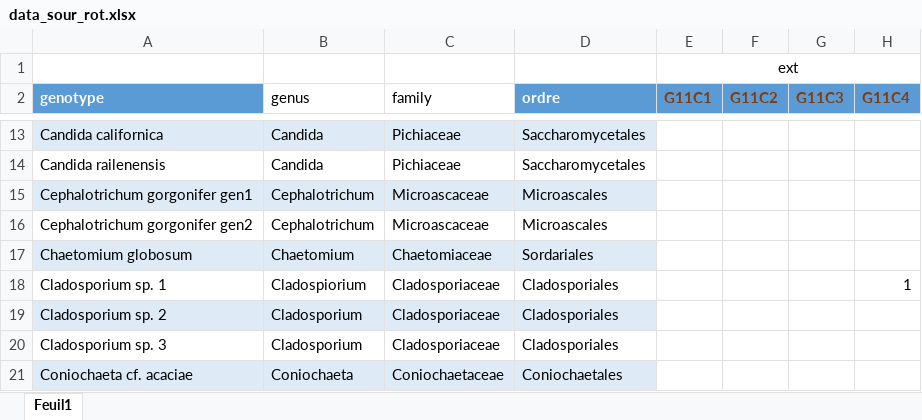
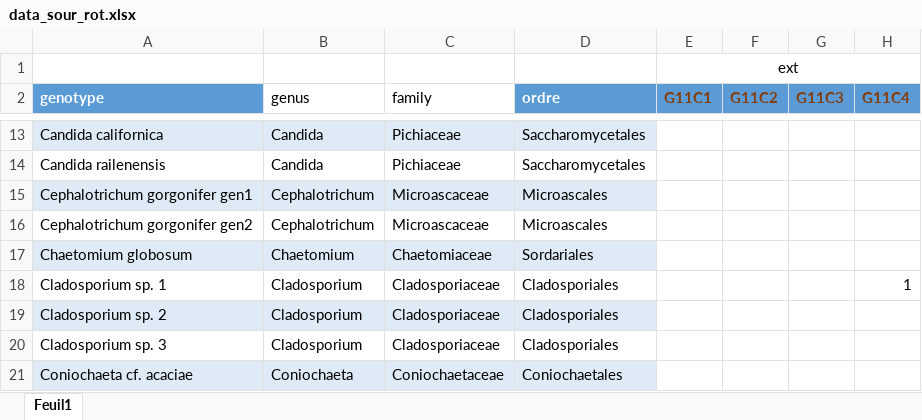
Before and after one commit to agroscope-ch/sour-rot, an Excel workbook: Data/data_sour_rot.xlsx, sheet Feuil1, drawn as a sheet; only a part is shown, gaps mark what is left out; values as stored, in another font and other column widths than the file's, no borders; table styles not drawn; the diff names each change by its address in the sheet, - before the commit and + after, or states it on an @@ line.

Commit message:
typo (Cladospiorium -> Cladosporium)

```diff
--- a/Data/data_sour_rot.xlsx (sheet Feuil1)
+++ b/Data/data_sour_rot.xlsx (sheet Feuil1)
-B18 (genus): Cladospiorium
+B18 (genus): Cladosporium
```
